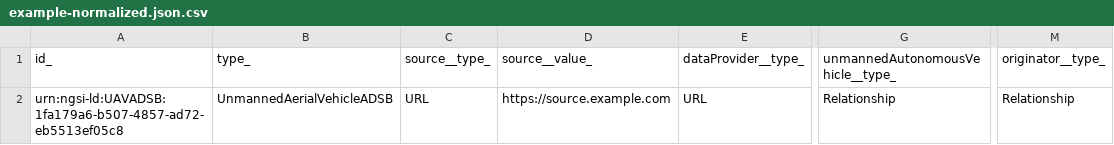
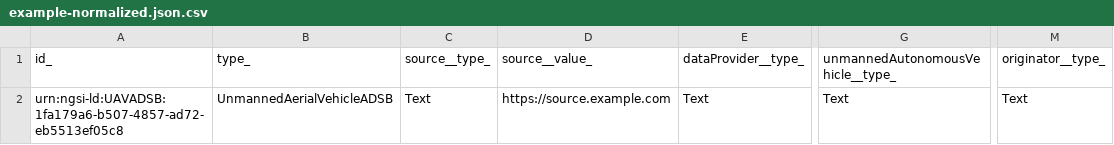
Before and after one commit to smart-data-models/dataModel.UnmannedAerialVehicle, a CSV file: UnmannedAerialVehicleADSB/examples/example-normalized.json.csv, drawn as a sheet; only a part is shown, gaps mark what is left out; the diff names each change by its address in the sheet, - before the commit and + after, or states it on an @@ line.

Commit message:
Exported example to csv example-normalized.json

```diff
--- a/UnmannedAerialVehicleADSB/examples/example-normalized.json.csv
+++ b/UnmannedAerialVehicleADSB/examples/example-normalized.json.csv
-C2: URL
+C2: Text
-E2: URL
+E2: Text
-G2: Relationship
+G2: Text
-M2: Relationship
+M2: Text
```
